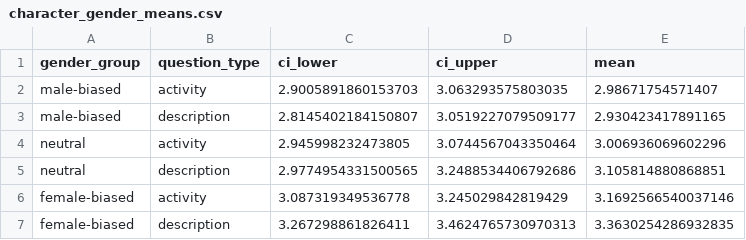
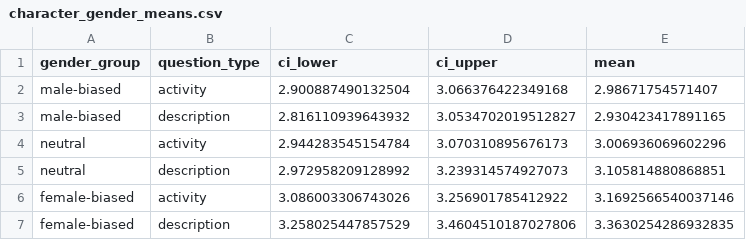
Before and after one commit to mllewis/WCBC_GENDER, a CSV file: writeups/paper/SI/data/character_gender_means.csv, drawn as a sheet.

```diff
--- a/writeups/paper/SI/data/character_gender_means.csv
+++ b/writeups/paper/SI/data/character_gender_means.csv
@@ -1,7 +1,7 @@
 gender_group,question_type,ci_lower,ci_upper,mean
-male-biased,activity,2.9005891860153703,3.063293575803035,2.98671754571407
-male-biased,description,2.8145402184150807,3.0519227079509177,2.930423417891165
-neutral,activity,2.945998232473805,3.0744567043350464,3.006936069602296
-neutral,description,2.9774954331500565,3.2488534406792686,3.105814880868851
-female-biased,activity,3.087319349536778,3.245029842819429,3.1692566540037146
-female-biased,description,3.267298861826411,3.4624765730970313,3.3630254286932835
+male-biased,activity,2.900887490132504,3.066376422349168,2.98671754571407
+male-biased,description,2.816110939643932,3.0534702019512827,2.930423417891165
+neutral,activity,2.944283545154784,3.070310895676173,3.006936069602296
+neutral,description,2.972958209128992,3.239314574927073,3.105814880868851
+female-biased,activity,3.086003306743026,3.256901785412922,3.1692566540037146
+female-biased,description,3.258025447857529,3.4604510187027806,3.3630254286932835
```
Also changed, not shown: writeups/paper/SI/data/character_mixed_effect_models.csv, 24 other files.
